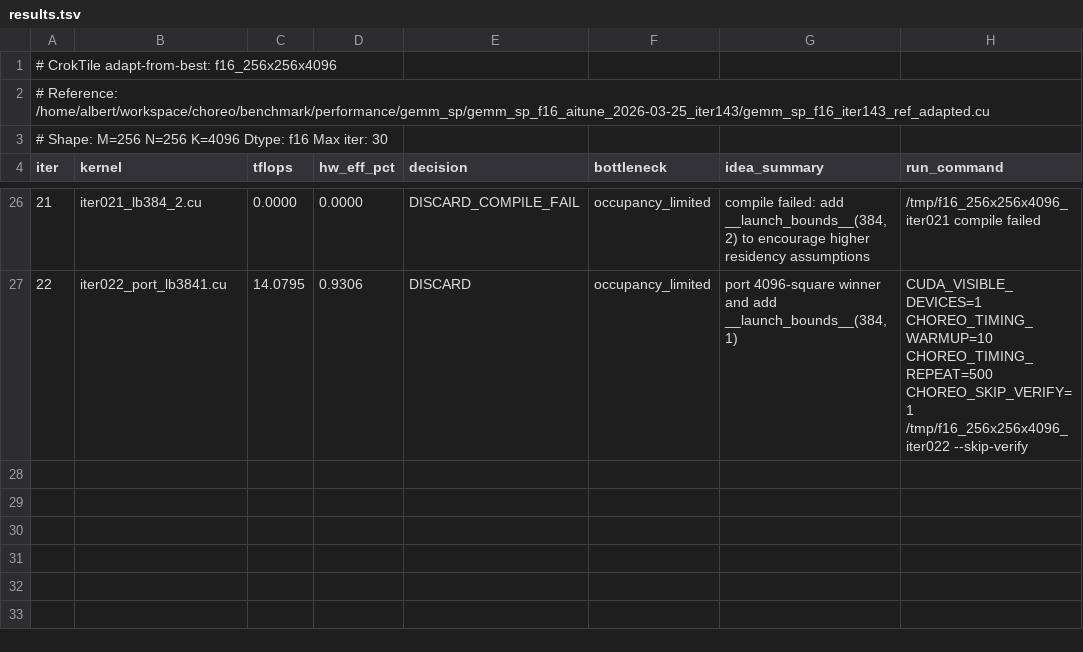
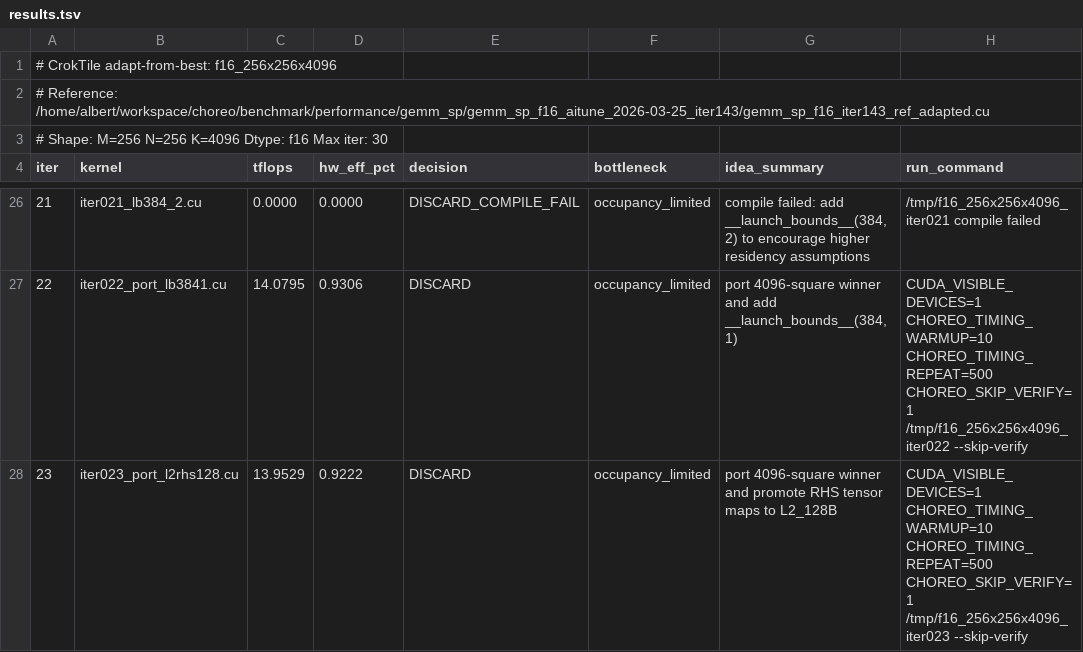
Before and after one commit to codes1gn/CroqTuner, a TSV file: tuning/logs/f16_256x256x4096/results.tsv, drawn as a sheet; only a part is shown, gaps mark what is left out; the diff names each change by its address in the sheet, - before the commit and + after, or states it on an @@ line.

Commit message:
f16_256x256x4096 iter023: port 4096-square winner and promote RHS tensor maps to L2_128B — TFLOPS: 14.4712 -> 13.9529 (DISCARD)

```diff
--- a/tuning/logs/f16_256x256x4096/results.tsv
+++ b/tuning/logs/f16_256x256x4096/results.tsv
+row 28: 23 | iter023_port_l2rhs128.cu | 13.9529 | 0.9222 | DISCARD | occupancy_limited | port 4096-square winner and promote RHS tensor maps to L2_128B | CUDA_VISIBLE_DEVICES=1 CHOREO_TIMING_WARMUP=10 CHOREO_TIMING_REPEAT=500 CHOREO_SKIP_VERIFY=1 /tmp/f16_256x256x4096_iter023 --skip-verify
```
Also changed, not shown: 5 other files.
